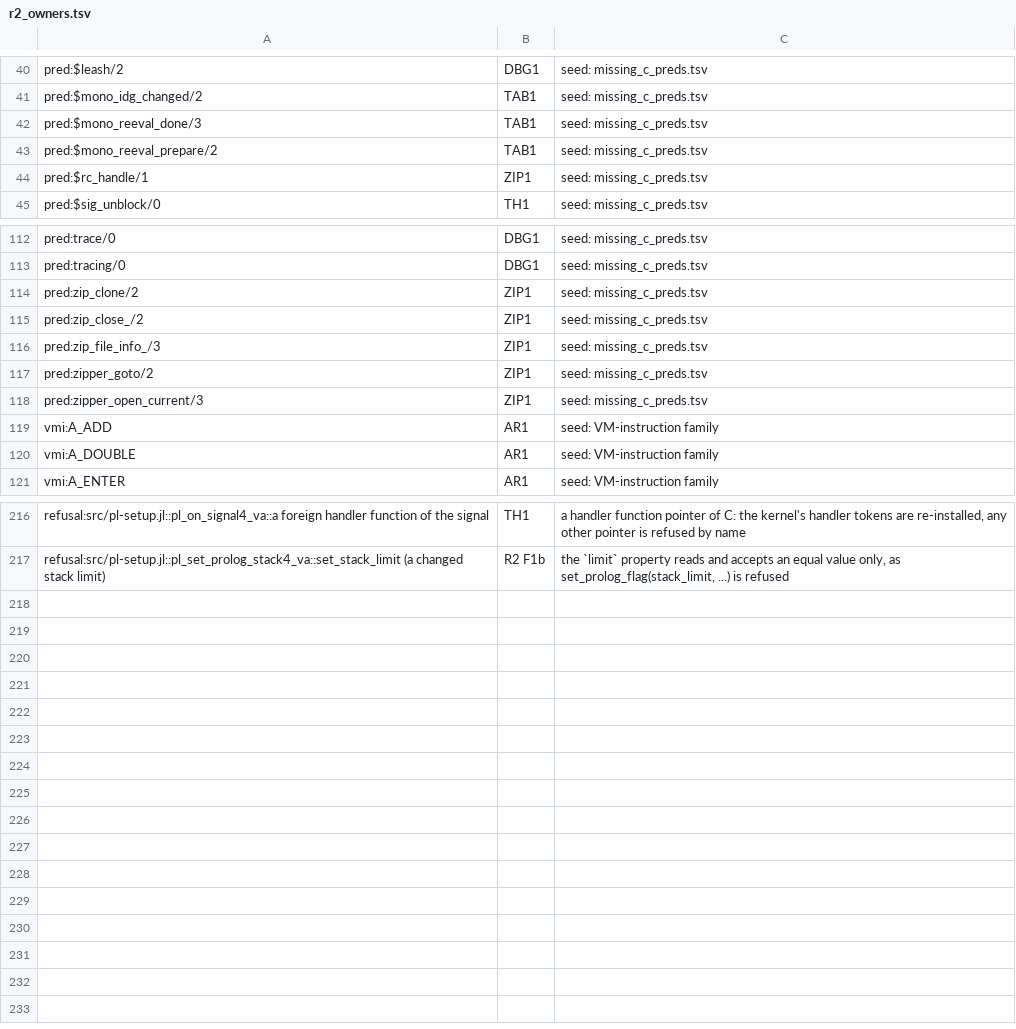
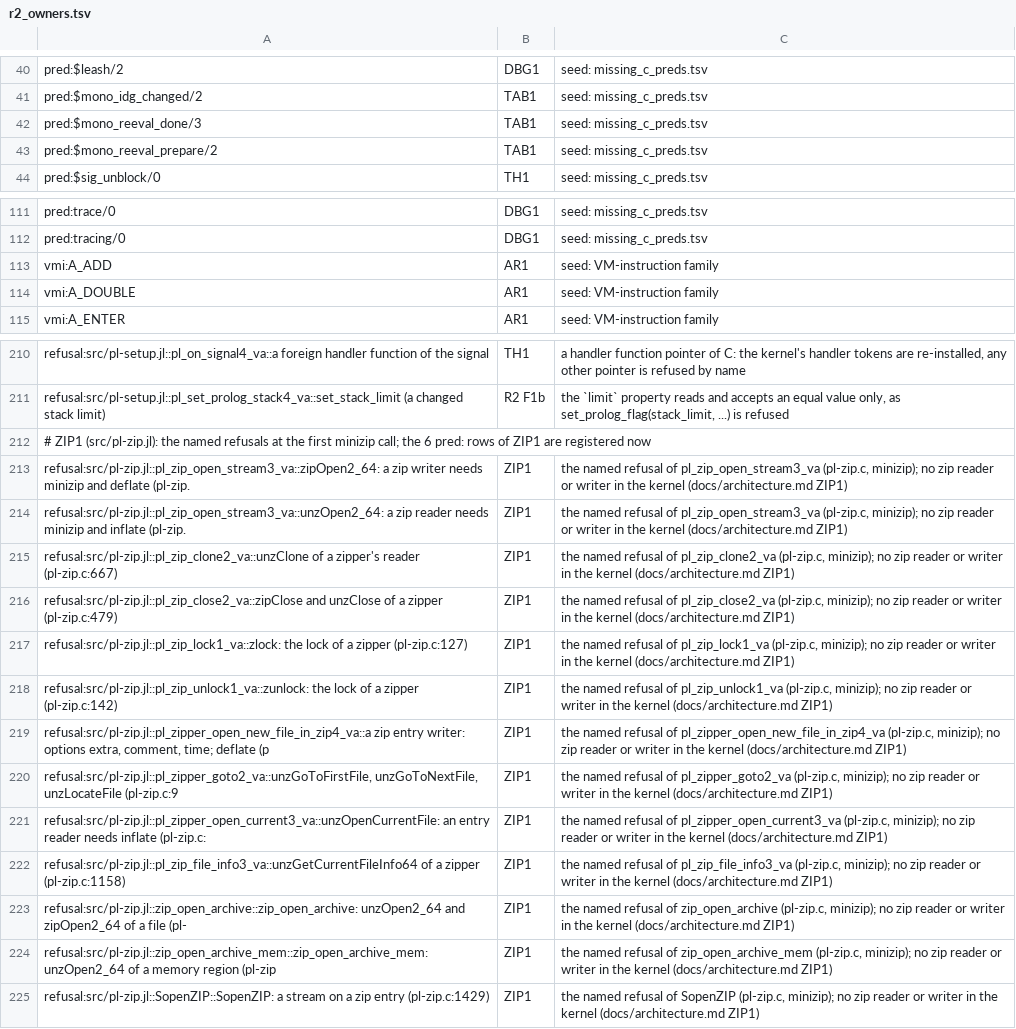
Before and after one commit to CognitiveSubstratesAI/LogicKernel, a TSV file: docs/r2_owners.tsv, drawn as a sheet; only a part is shown, gaps mark what is left out.

```diff
--- a/docs/r2_owners.tsv
+++ b/docs/r2_owners.tsv
@@ -43,3 +43,2 @@ pred:$mono_reeval_done/3	TAB1	seed: missing_c_preds.tsv
 pred:$mono_reeval_prepare/2	TAB1	seed: missing_c_preds.tsv
-pred:$rc_handle/1	ZIP1	seed: missing_c_preds.tsv
 pred:$sig_unblock/0	TH1	seed: missing_c_preds.tsv
@@ -113,7 +112,2 @@ pred:trace/0	DBG1	seed: missing_c_preds.tsv
 pred:tracing/0	DBG1	seed: missing_c_preds.tsv
-pred:zip_clone/2	ZIP1	seed: missing_c_preds.tsv
-pred:zip_close_/2	ZIP1	seed: missing_c_preds.tsv
-pred:zip_file_info_/3	ZIP1	seed: missing_c_preds.tsv
-pred:zipper_goto/2	ZIP1	seed: missing_c_preds.tsv
-pred:zipper_open_current/3	ZIP1	seed: missing_c_preds.tsv
 vmi:A_ADD	AR1	seed: VM-instruction family
@@ -217 +211,15 @@ refusal:src/pl-setup.jl::pl_on_signal4_va::a foreign handler function of the sig
 refusal:src/pl-setup.jl::pl_set_prolog_stack4_va::set_stack_limit (a changed stack limit)	R2 F1b	the `limit` property reads and accepts an equal value only, as set_prolog_flag(stack_limit, ...) is refused
+# ZIP1 (src/pl-zip.jl): the named refusals at the first minizip call; the 6 pred: rows of ZIP1 are registered now
+refusal:src/pl-zip.jl::pl_zip_open_stream3_va::zipOpen2_64: a zip writer needs minizip and deflate (pl-zip.	ZIP1	the named refusal of pl_zip_open_stream3_va (pl-zip.c, minizip); no zip reader or writer in the kernel (docs/architecture.md ZIP1)
+refusal:src/pl-zip.jl::pl_zip_open_stream3_va::unzOpen2_64: a zip reader needs minizip and inflate (pl-zip.	ZIP1	the named refusal of pl_zip_open_stream3_va (pl-zip.c, minizip); no zip reader or writer in the kernel (docs/architecture.md ZIP1)
+refusal:src/pl-zip.jl::pl_zip_clone2_va::unzClone of a zipper's reader (pl-zip.c:667)	ZIP1	the named refusal of pl_zip_clone2_va (pl-zip.c, minizip); no zip reader or writer in the kernel (docs/architecture.md ZIP1)
+refusal:src/pl-zip.jl::pl_zip_close2_va::zipClose and unzClose of a zipper (pl-zip.c:479)	ZIP1	the named refusal of pl_zip_close2_va (pl-zip.c, minizip); no zip reader or writer in the kernel (docs/architecture.md ZIP1)
+refusal:src/pl-zip.jl::pl_zip_lock1_va::zlock: the lock of a zipper (pl-zip.c:127)	ZIP1	the named refusal of pl_zip_lock1_va (pl-zip.c, minizip); no zip reader or writer in the kernel (docs/architecture.md ZIP1)
+refusal:src/pl-zip.jl::pl_zip_unlock1_va::zunlock: the lock of a zipper (pl-zip.c:142)	ZIP1	the named refusal of pl_zip_unlock1_va (pl-zip.c, minizip); no zip reader or writer in the kernel (docs/architecture.md ZIP1)
+refusal:src/pl-zip.jl::pl_zipper_open_new_file_in_zip4_va::a zip entry writer: options extra, comment, time; deflate (p	ZIP1	the named refusal of pl_zipper_open_new_file_in_zip4_va (pl-zip.c, minizip); no zip reader or writer in the kernel (docs/architecture.md ZIP1)
+refusal:src/pl-zip.jl::pl_zipper_goto2_va::unzGoToFirstFile, unzGoToNextFile, unzLocateFile (pl-zip.c:9	ZIP1	the named refusal of pl_zipper_goto2_va (pl-zip.c, minizip); no zip reader or writer in the kernel (docs/architecture.md ZIP1)
+refusal:src/pl-zip.jl::pl_zipper_open_current3_va::unzOpenCurrentFile: an entry reader needs inflate (pl-zip.c:	ZIP1	the named refusal of pl_zipper_open_current3_va (pl-zip.c, minizip); no zip reader or writer in the kernel (docs/architecture.md ZIP1)
+refusal:src/pl-zip.jl::pl_zip_file_info3_va::unzGetCurrentFileInfo64 of a zipper (pl-zip.c:1158)	ZIP1	the named refusal of pl_zip_file_info3_va (pl-zip.c, minizip); no zip reader or writer in the kernel (docs/architecture.md ZIP1)
+refusal:src/pl-zip.jl::zip_open_archive::zip_open_archive: unzOpen2_64 and zipOpen2_64 of a file (pl-	ZIP1	the named refusal of zip_open_archive (pl-zip.c, minizip); no zip reader or writer in the kernel (docs/architecture.md ZIP1)
+refusal:src/pl-zip.jl::zip_open_archive_mem::zip_open_archive_mem: unzOpen2_64 of a memory region (pl-zip	ZIP1	the named refusal of zip_open_archive_mem (pl-zip.c, minizip); no zip reader or writer in the kernel (docs/architecture.md ZIP1)
+refusal:src/pl-zip.jl::SopenZIP::SopenZIP: a stream on a zip entry (pl-zip.c:1429)	ZIP1	the named refusal of SopenZIP (pl-zip.c, minizip); no zip reader or writer in the kernel (docs/architecture.md ZIP1)
```
